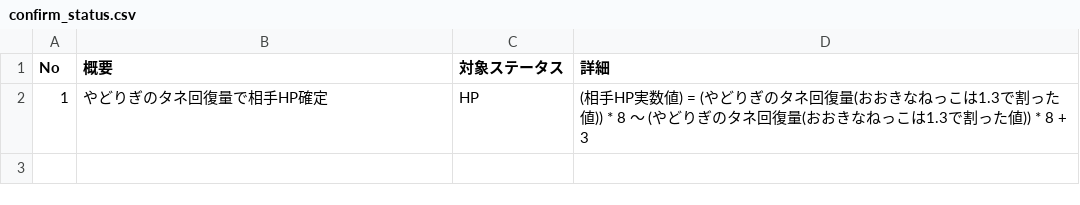
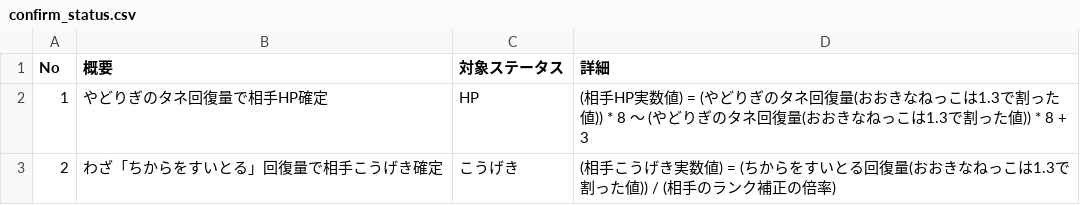
Before and after one commit to dko5ki23t/poke_match_record_app, a CSV file: doc/confirm_status.csv, drawn as a sheet.

```diff
--- a/doc/confirm_status.csv
+++ b/doc/confirm_status.csv
@@ -2 +2,2 @@ No,概要,対象ステータス,詳細
 1,やどりぎのタネ回復量で相手HP確定,HP,(相手HP実数値) = (やどりぎのタネ回復量(おおきなねっこは1.3で割った値)) * 8 ～ (やどりぎのタネ回復量(おおきなねっこは1.3で割った値)) * 8 + 3
+2,わざ「ちからをすいとる」回復量で相手こうげき確定,こうげき,(相手こうげき実数値) = (ちからをすいとる回復量(おおきなねっこは1.3で割った値)) / (相手のランク補正の倍率)
```
Also changed, not shown: 20 other files.
